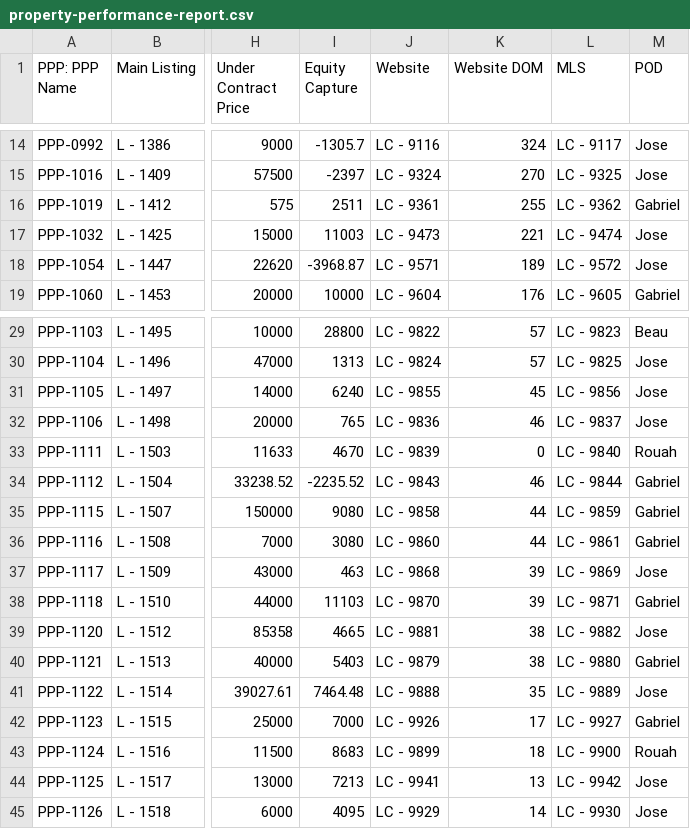
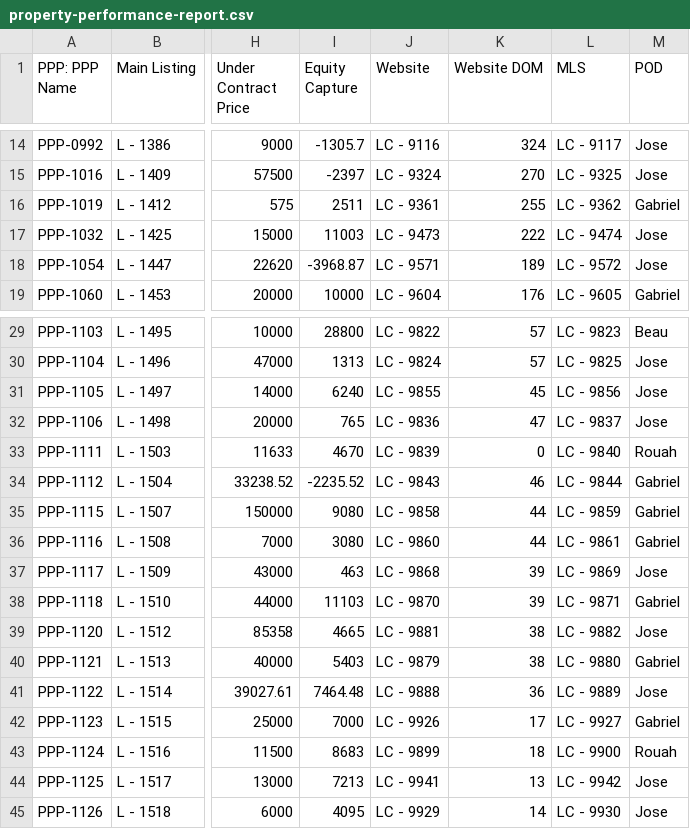
Before and after one commit to GoldSoilInc/Property-Card-Reports, a CSV file: data/property-performance-report.csv, drawn as a sheet; only a part is shown, gaps mark what is left out; the diff names each change by its address in the sheet, - before the commit and + after, or states it on an @@ line.

Commit message:
Update property-performance-report.csv from Google Sheets

```diff
--- a/data/property-performance-report.csv
+++ b/data/property-performance-report.csv
-K17 (Website DOM): 221
+K17 (Website DOM): 222
-K32 (Website DOM): 46
+K32 (Website DOM): 47
-K41 (Website DOM): 35
+K41 (Website DOM): 36
```
